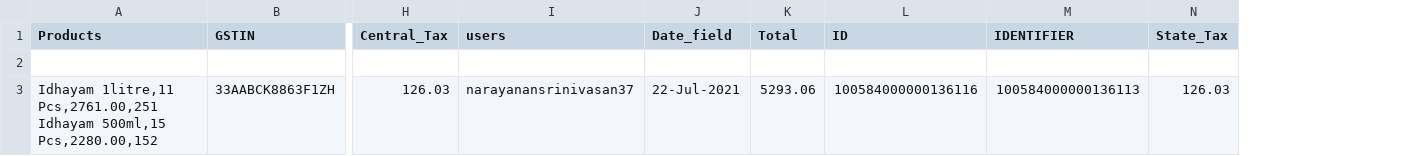
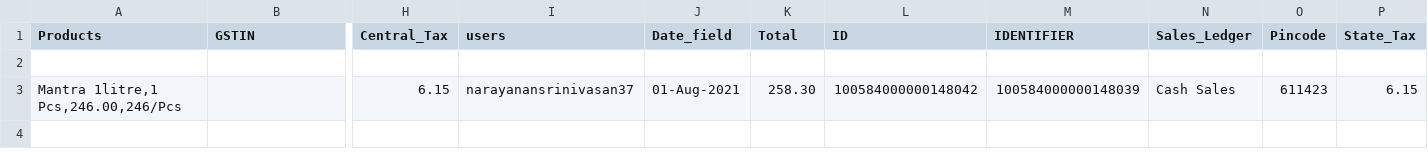
Before and after one commit to narayanan-srinivasan37/Specter, a CSV file: DatafromZoho.csv, drawn as a sheet; only a part is shown, gaps mark what is left out; removed rows and columns are numbered as before the commit, all else as after; rows hold the shown columns only; ↵ is a line break in a cell; the diff names each change by its address in the sheet, - before the commit and + after, or states it on an @@ line.

```diff
--- a/DatafromZoho.csv
+++ b/DatafromZoho.csv
+column N (Sales_Ledger), empty
+column O (Pincode), empty
-row 3: Idhayam 1litre,11 Pcs,2761.00,251 ↵ Idhayam 500ml,15 Pcs,2280.00,152 | 33AABCK8863F1ZH | 126.03 | narayanansrinivasan37 | 22-Jul-2021 | 5293.06 | 100584000000136116 | 100584000000136113 | 126.03
+row 3: Mantra 1litre,1 Pcs,246.00,246/Pcs |  | 6.15 | narayanansrinivasan37 | 01-Aug-2021 | 258.30 | 100584000000148042 | 100584000000148039 | Cash Sales | 611423 | 6.15
```
Also changed, not shown: LedgerDetails.csv, stockitems.csv, 15 other files.
